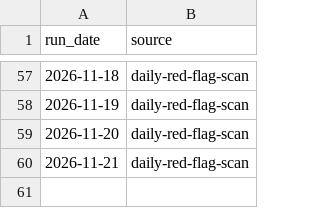
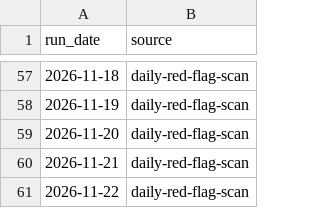
Before and after one commit to keerthanar24/HR-Intelligence-Digest, a CSV file: data/daily_runs.csv, drawn as a sheet; only a part is shown, gaps mark what is left out.

Commit message:
Daily collection: new mentions from feeds

```diff
--- a/data/daily_runs.csv
+++ b/data/daily_runs.csv
@@ -60 +60,2 @@ run_date,source
 2026-11-21,daily-red-flag-scan
+2026-11-22,daily-red-flag-scan
```
Also changed, not shown: data/sweeps.csv.
